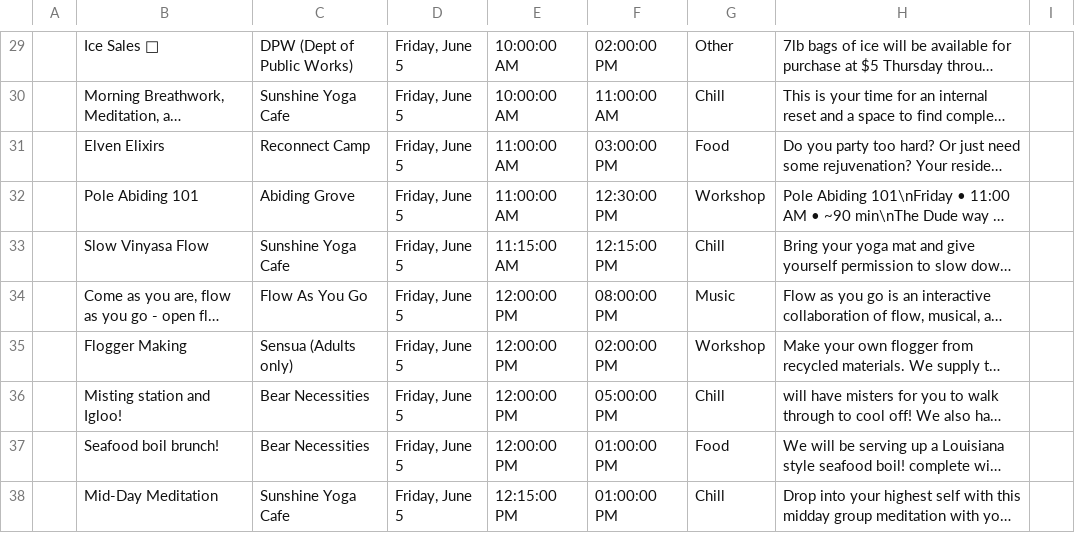
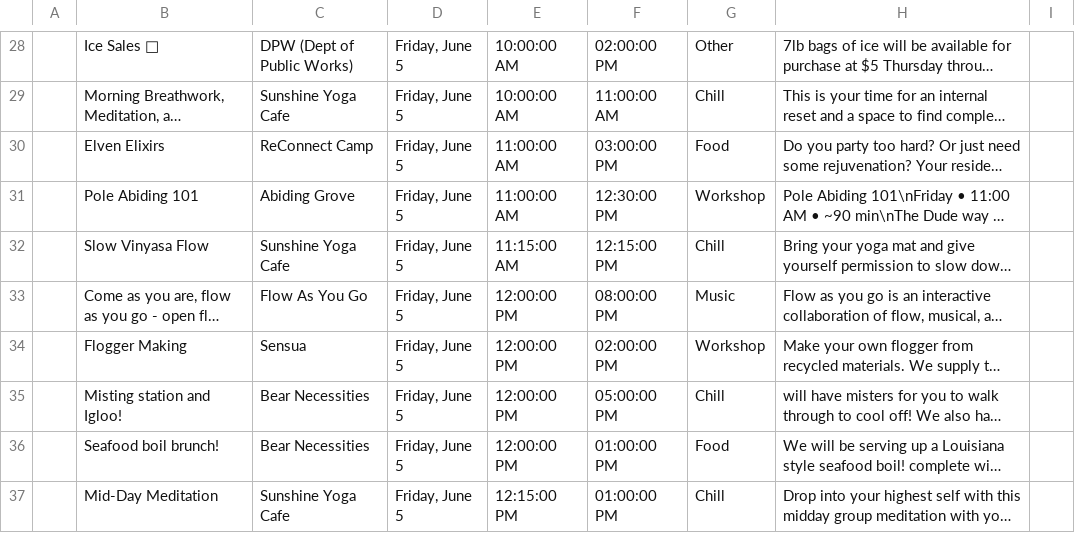
Before and after one commit to markcoletti/to-the-moon, a CSV file: data/2026/dust/events_forms.csv, drawn as a sheet; only a part is shown, gaps mark what is left out; long unchanged cells end in …; addresses are those after the commit; the diff covers the shown part only; the diff names each change by its address in the sheet, - before the commit and + after, or states it on an @@ line.

```diff
--- a/data/2026/dust/events_forms.csv
+++ b/data/2026/dust/events_forms.csv
-C30: Reconnect Camp
+C30: ReConnect Camp
-C34: Sensua (Adults only)
+C34: Sensua
```
Also changed, not shown: 1 added row, 3 removed rows and 12 edited cells elsewhere in this file, data/2026/consolidated/camps.csv, data/2026/consolidated/camps_audit.csv, 13 other files.
